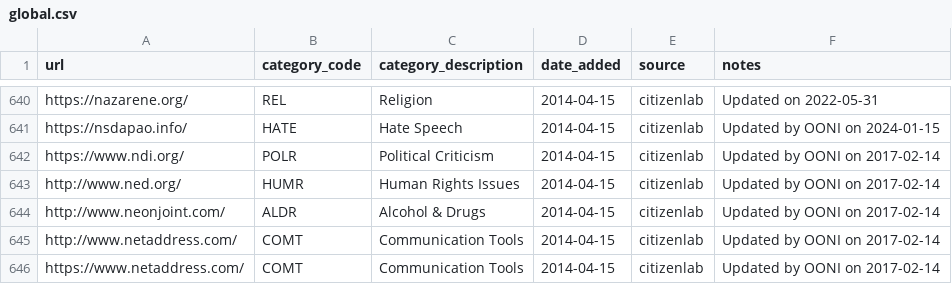
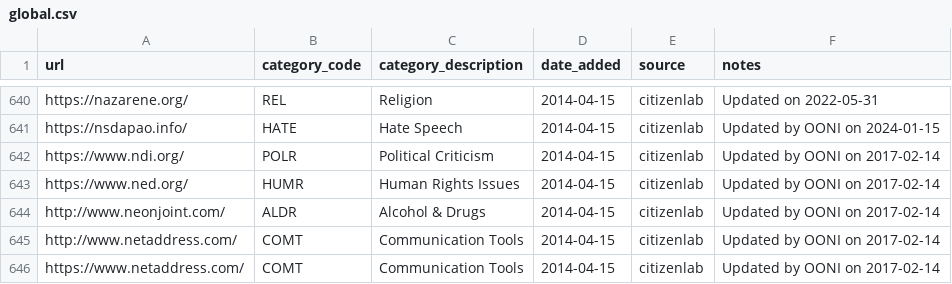
Before and after one commit to citizenlab/test-lists, a CSV file: lists/global.csv, drawn as a sheet; only a part is shown, gaps mark what is left out.

Commit message:
moved to https

```diff
--- a/lists/global.csv
+++ b/lists/global.csv
@@ -642,3 +642,3 @@ https://nsdapao.info/,HATE,Hate Speech,2014-04-15,citizenlab,Updated by OONI on
 https://www.ndi.org/,POLR,Political Criticism,2014-04-15,citizenlab,Updated by OONI on 2017-02-14
-http://www.ned.org/,HUMR,Human Rights Issues,2014-04-15,citizenlab,Updated by OONI on 2017-02-14
+https://www.ned.org/,HUMR,Human Rights Issues,2014-04-15,citizenlab,Updated by OONI on 2017-02-14
 http://www.neonjoint.com/,ALDR,Alcohol & Drugs,2014-04-15,citizenlab,Updated by OONI on 2017-02-14
```
